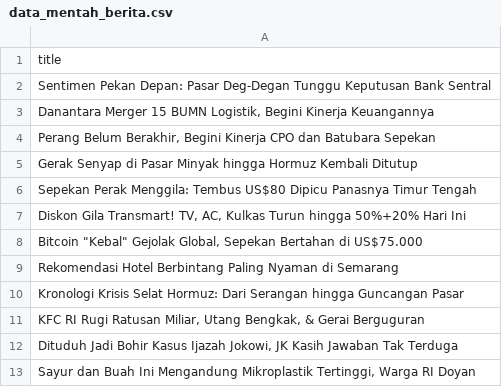
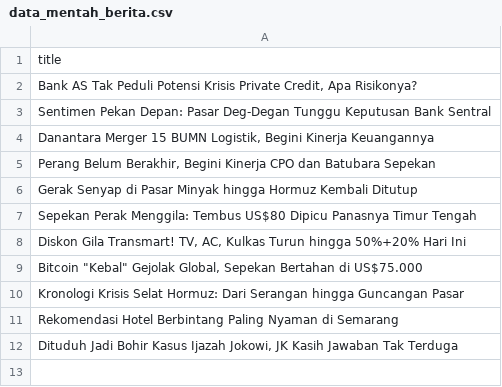
Before and after one commit to arjunsujarwo/arjun-portfolio, a CSV file: data_mentah_berita.csv, drawn as a sheet.

```diff
--- a/data_mentah_berita.csv
+++ b/data_mentah_berita.csv
@@ -1,2 +1,3 @@
 title
+"Bank AS Tak Peduli Potensi Krisis Private Credit, Apa Risikonya?"
 Sentimen Pekan Depan: Pasar Deg-Degan Tunggu Keputusan Bank Sentral
@@ -8,6 +9,4 @@ Sepekan Perak Menggila: Tembus US$80 Dipicu Panasnya Timur Tengah
 "Bitcoin ""Kebal"" Gejolak Global, Sepekan Bertahan di US$75.000"
+Kronologi Krisis Selat Hormuz: Dari Serangan hingga Guncangan Pasar
 Rekomendasi Hotel Berbintang Paling Nyaman di Semarang
-Kronologi Krisis Selat Hormuz: Dari Serangan hingga Guncangan Pasar
-"KFC RI Rugi Ratusan Miliar, Utang Bengkak, & Gerai Berguguran"
 "Dituduh Jadi Bohir Kasus Ijazah Jokowi, JK Kasih Jawaban Tak Terduga"
-"Sayur dan Buah Ini Mengandung Mikroplastik Tertinggi, Warga RI Doyan"
```
Also changed, not shown: scripts/market_transactions.csv, 2 other files.
